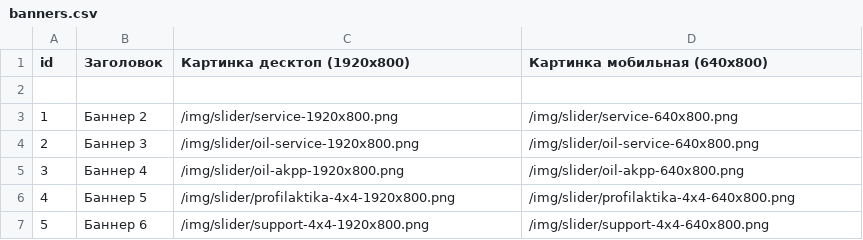
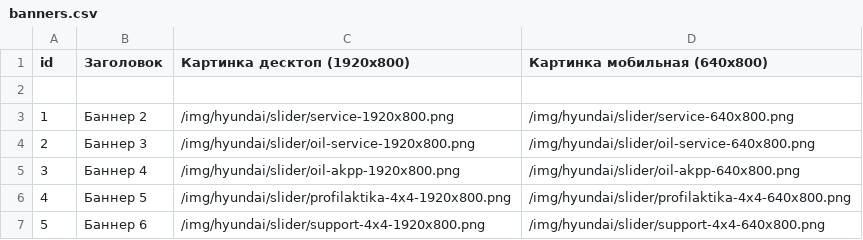
Before and after one commit to alexsab-ru/my-hyundai, a CSV file: data/banners.csv, drawn as a sheet.

```diff
--- a/data/banners.csv
+++ b/data/banners.csv
@@ -2,6 +2,6 @@ id,Заголовок,Картинка десктоп (1920x800),Картинк
 ,,,
-1,Баннер 2,/img/slider/service-1920x800.png,/img/slider/service-640x800.png
-2,Баннер 3,/img/slider/oil-service-1920x800.png,/img/slider/oil-service-640x800.png
-3,Баннер 4,/img/slider/oil-akpp-1920x800.png,/img/slider/oil-akpp-640x800.png
-4,Баннер 5,/img/slider/profilaktika-4x4-1920x800.png,/img/slider/profilaktika-4x4-640x800.png
-5,Баннер 6,/img/slider/support-4x4-1920x800.png,/img/slider/support-4x4-640x800.png
+1,Баннер 2,/img/hyundai/slider/service-1920x800.png,/img/hyundai/slider/service-640x800.png
+2,Баннер 3,/img/hyundai/slider/oil-service-1920x800.png,/img/hyundai/slider/oil-service-640x800.png
+3,Баннер 4,/img/hyundai/slider/oil-akpp-1920x800.png,/img/hyundai/slider/oil-akpp-640x800.png
+4,Баннер 5,/img/hyundai/slider/profilaktika-4x4-1920x800.png,/img/hyundai/slider/profilaktika-4x4-640x800.png
+5,Баннер 6,/img/hyundai/slider/support-4x4-1920x800.png,/img/hyundai/slider/support-4x4-640x800.png
```
Also changed, not shown: data/services.csv, data/specials.csv, 8 other files.
